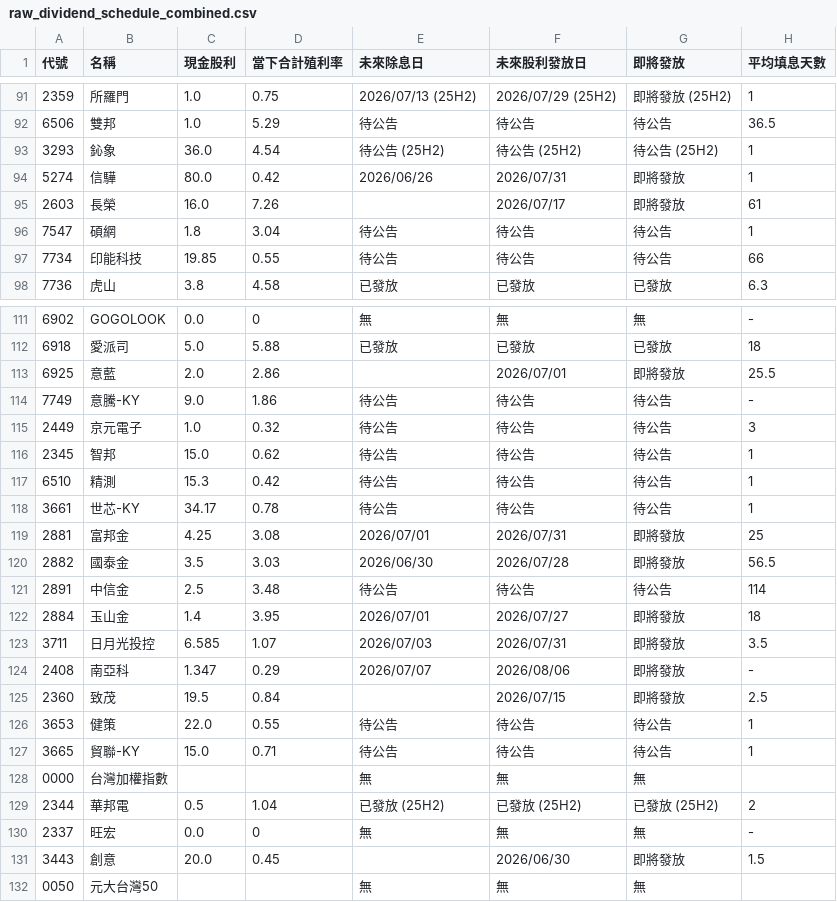
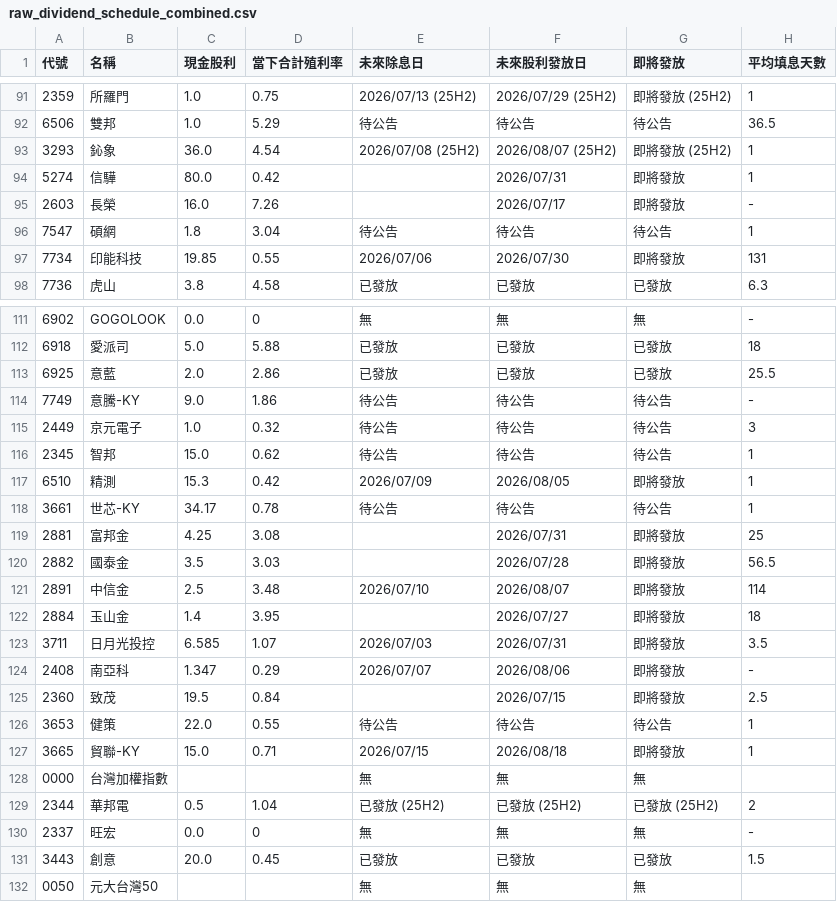
Before and after one commit to wenchiehlee-investment/GoPublic, a CSV file: raw_dividend_schedule_combined.csv, drawn as a sheet; only a part is shown, gaps mark what is left out; the diff covers the shown part only.

```diff
--- a/raw_dividend_schedule_combined.csv
+++ b/raw_dividend_schedule_combined.csv
@@ -92,7 +92,7 @@
 6506,雙邦,1.0,5.29,待公告,待公告,待公告,36.5
-3293,鈊象,36.0,4.54,待公告 (25H2),待公告 (25H2),待公告 (25H2),1
-5274,信驊,80.0,0.42,2026/06/26,2026/07/31,即將發放,1
-2603,長榮,16.0,7.26,,2026/07/17,即將發放,61
+3293,鈊象,36.0,4.54,2026/07/08 (25H2),2026/08/07 (25H2),即將發放 (25H2),1
+5274,信驊,80.0,0.42,,2026/07/31,即將發放,1
+2603,長榮,16.0,7.26,,2026/07/17,即將發放,-
 7547,碩網,1.8,3.04,待公告,待公告,待公告,1
-7734,印能科技,19.85,0.55,待公告,待公告,待公告,66
+7734,印能科技,19.85,0.55,2026/07/06,2026/07/30,即將發放,131
 7736,虎山,3.8,4.58,已發放,已發放,已發放,6.3
@@ -112,3 +112,3 @@
 6918,愛派司,5.0,5.88,已發放,已發放,已發放,18
-6925,意藍,2.0,2.86,,2026/07/01,即將發放,25.5
+6925,意藍,2.0,2.86,已發放,已發放,已發放,25.5
 7749,意騰-KY,9.0,1.86,待公告,待公告,待公告,-
@@ -116,8 +116,8 @@
 2345,智邦,15.0,0.62,待公告,待公告,待公告,1
-6510,精測,15.3,0.42,待公告,待公告,待公告,1
+6510,精測,15.3,0.42,2026/07/09,2026/08/05,即將發放,1
 3661,世芯-KY,34.17,0.78,待公告,待公告,待公告,1
-2881,富邦金,4.25,3.08,2026/07/01,2026/07/31,即將發放,25
-2882,國泰金,3.5,3.03,2026/06/30,2026/07/28,即將發放,56.5
-2891,中信金,2.5,3.48,待公告,待公告,待公告,114
-2884,玉山金,1.4,3.95,2026/07/01,2026/07/27,即將發放,18
+2881,富邦金,4.25,3.08,,2026/07/31,即將發放,25
+2882,國泰金,3.5,3.03,,2026/07/28,即將發放,56.5
+2891,中信金,2.5,3.48,2026/07/10,2026/08/07,即將發放,114
+2884,玉山金,1.4,3.95,,2026/07/27,即將發放,18
 3711,日月光投控,6.585,1.07,2026/07/03,2026/07/31,即將發放,3.5
@@ -126,3 +126,3 @@
 3653,健策,22.0,0.55,待公告,待公告,待公告,1
-3665,貿聯-KY,15.0,0.71,待公告,待公告,待公告,1
+3665,貿聯-KY,15.0,0.71,2026/07/15,2026/08/18,即將發放,1
 0000,台灣加權指數,,,無,無,無,
@@ -130,3 +130,3 @@
 2337,旺宏,0.0,0,無,無,無,-
-3443,創意,20.0,0.45,,2026/06/30,即將發放,1.5
+3443,創意,20.0,0.45,已發放,已發放,已發放,1.5
 0050,元大台灣50,,,無,無,無,
```
Also changed, not shown: 71 edited cells elsewhere in this file.
